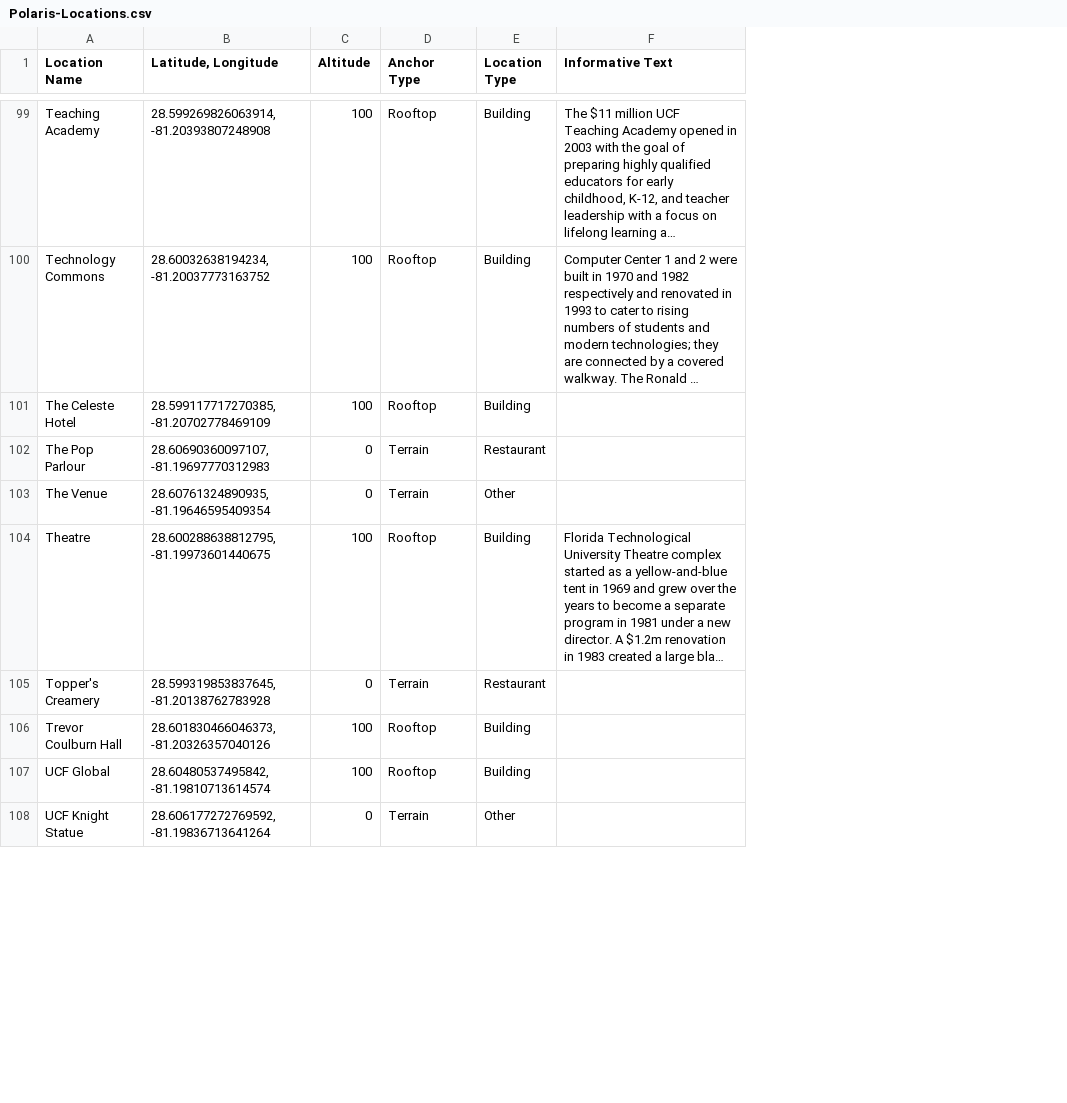
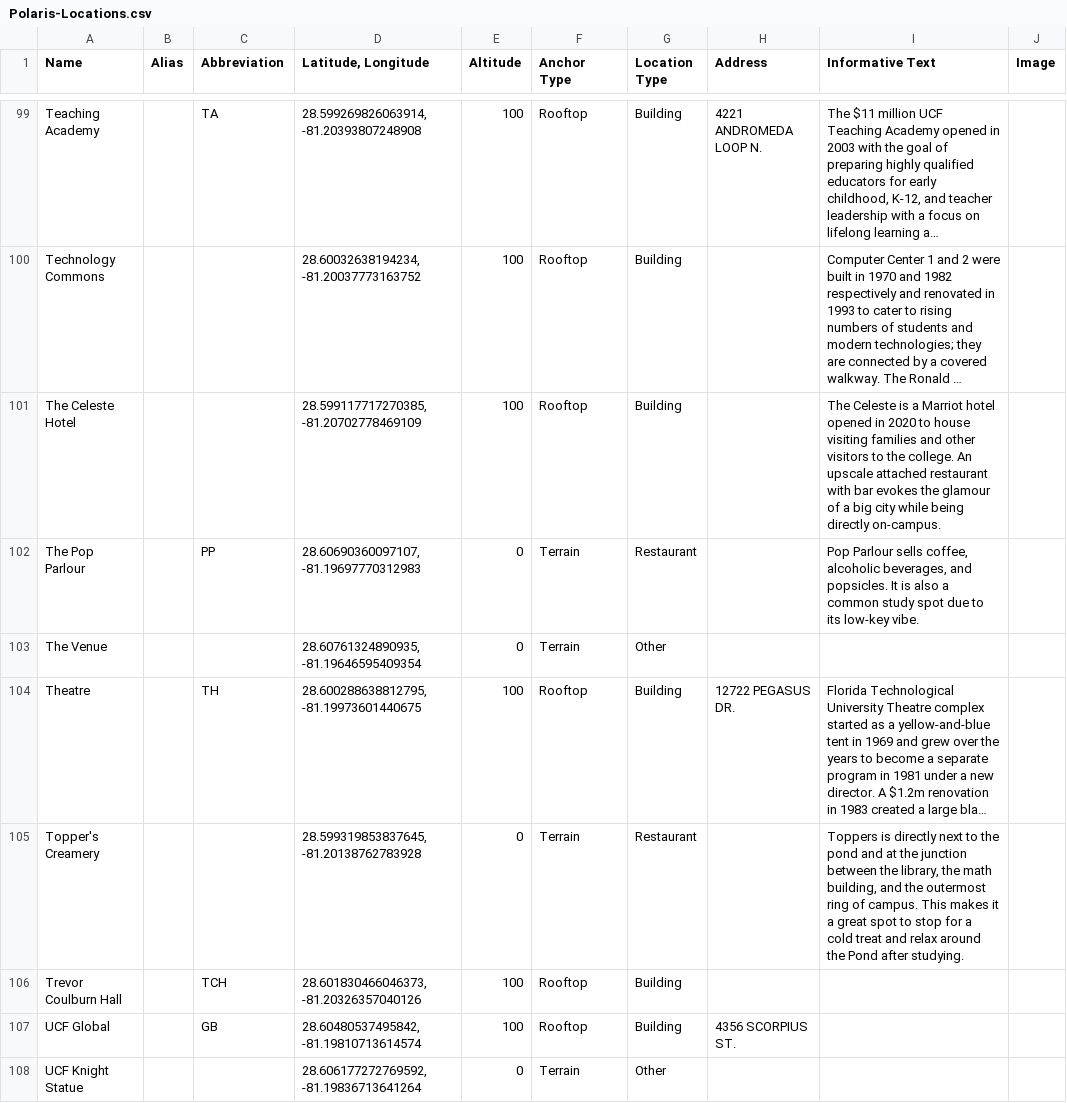
Before and after one commit to ucf-polaris/polaris-focus, a CSV file: PopulateDatabase/Polaris-Locations.csv, drawn as a sheet; only a part is shown, gaps mark what is left out; long unchanged cells end in …; addresses are those after the commit; the diff covers the shown part only; the diff names each change by its address in the sheet, - before the commit and + after, or states it on an @@ line.

```diff
--- a/PopulateDatabase/Polaris-Locations.csv
+++ b/PopulateDatabase/Polaris-Locations.csv
+column B (Alias), empty
+column C (Abbreviation), rows 99-107: TA |  |  | PP |  | TH |  | TCH | GB
+column H (Address), rows 99-107: 4221 ANDROMEDA LOOP N. |  |  |  |  | 12722 PEGASUS DR. |  |  | 4356 SCORPIUS ST.
+column J (Image), empty
-A1: Location Name
+A1: Name
-I101 (Informative Text): (empty)
+I101 (Informative Text): The Celeste is a Marriot hotel opened in 2020 to house visiting families and other visitors to the college. An upscale attached restaurant with bar evokes the glamour of a big city while being directly on-campus.
-I102 (Informative Text): (empty)
+I102 (Informative Text): Pop Parlour sells coffee, alcoholic beverages, and popsicles. It is also a common study spot due to its low-key vibe.
-I105 (Informative Text): (empty)
+I105 (Informative Text): Toppers is directly next to the pond and at the junction between the library, the math building, and the outermost ring of campus. This makes it a great spot to stop for a cold treat and relax around the Pond after studying.
```
Also changed, not shown: 2 added rows and 34 edited cells elsewhere in this file, 5 other files.
